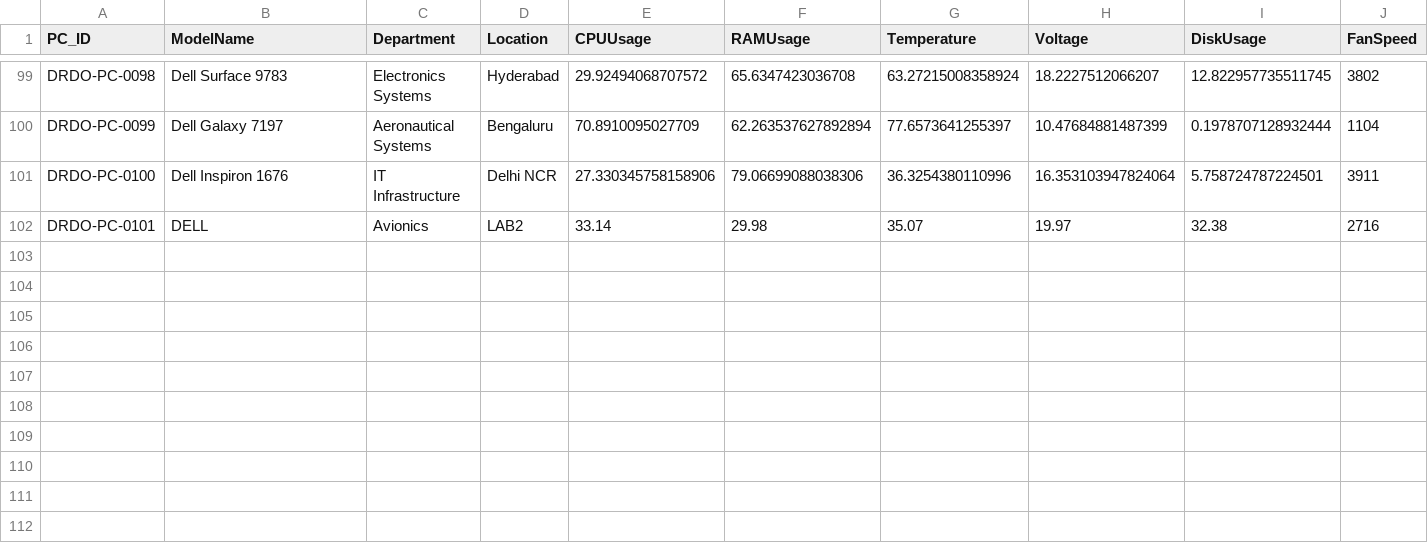
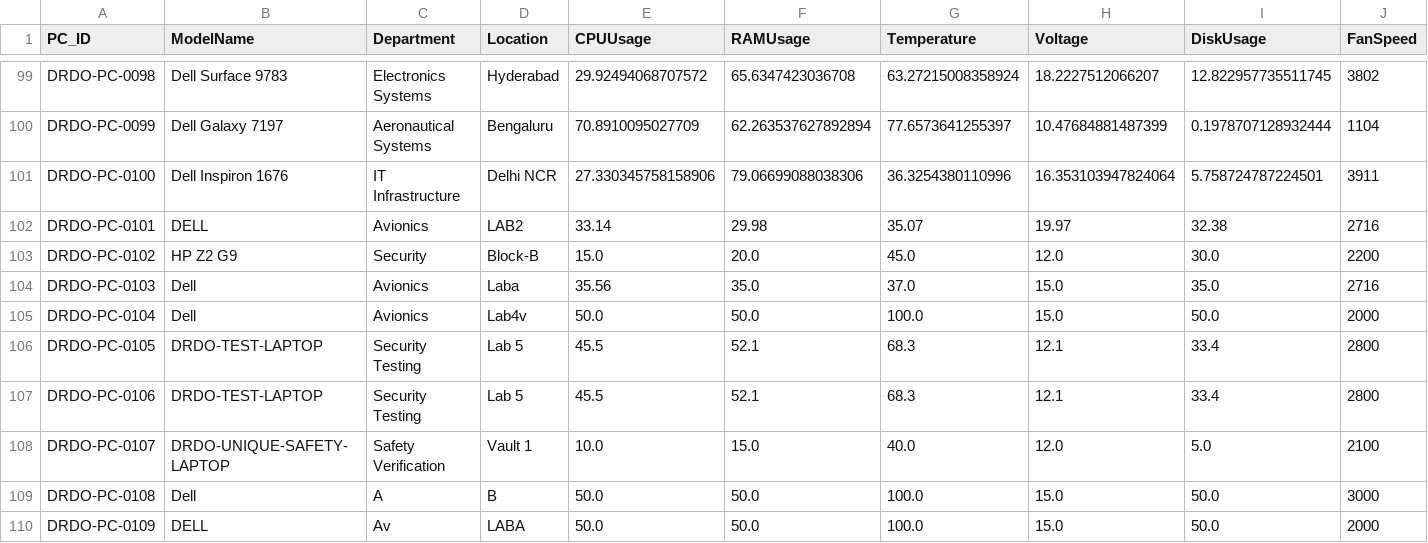
Before and after one commit to YuvrajPunia/AI-PC-Predictive-Maintenance-Ecosystem, a CSV file: organization_pcs.csv, drawn as a sheet; only a part is shown, gaps mark what is left out; rows hold the shown columns only; the diff names each change by its address in the sheet, - before the commit and + after, or states it on an @@ line.

```diff
--- a/organization_pcs.csv
+++ b/organization_pcs.csv
+row 103: DRDO-PC-0102 | HP Z2 G9 | Security | Block-B | 15.0 | 20.0 | 45.0 | 12.0 | 30.0 | 2200
+row 104: DRDO-PC-0103 | Dell | Avionics | Laba | 35.56 | 35.0 | 37.0 | 15.0 | 35.0 | 2716
+row 105: DRDO-PC-0104 | Dell | Avionics | Lab4v | 50.0 | 50.0 | 100.0 | 15.0 | 50.0 | 2000
+row 106: DRDO-PC-0105 | DRDO-TEST-LAPTOP | Security Testing | Lab 5 | 45.5 | 52.1 | 68.3 | 12.1 | 33.4 | 2800
+row 107: DRDO-PC-0106 | DRDO-TEST-LAPTOP | Security Testing | Lab 5 | 45.5 | 52.1 | 68.3 | 12.1 | 33.4 | 2800
+row 108: DRDO-PC-0107 | DRDO-UNIQUE-SAFETY-LAPTOP | Safety Verification | Vault 1 | 10.0 | 15.0 | 40.0 | 12.0 | 5.0 | 2100
+row 109: DRDO-PC-0108 | Dell | A | B | 50.0 | 50.0 | 100.0 | 15.0 | 50.0 | 3000
+row 110: DRDO-PC-0109 | DELL | Av | LABA | 50.0 | 50.0 | 100.0 | 15.0 | 50.0 | 2000
```
Also changed, not shown: accurate_repair_history_v2.csv, 3 other files.
